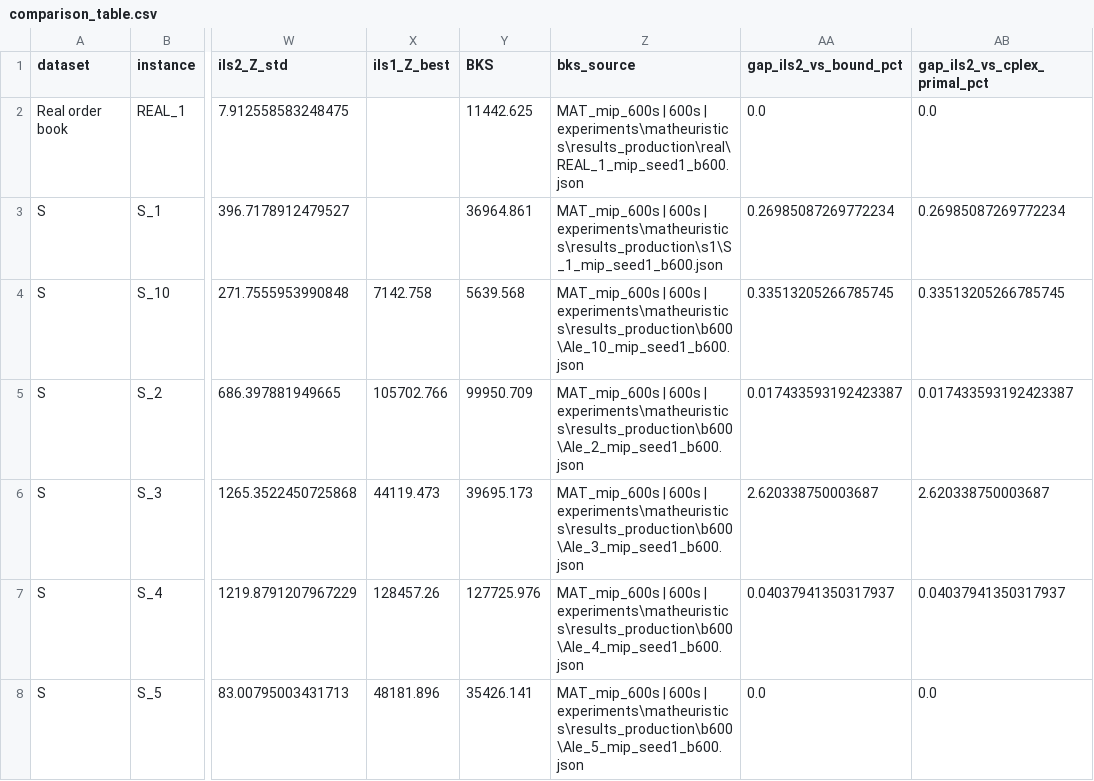
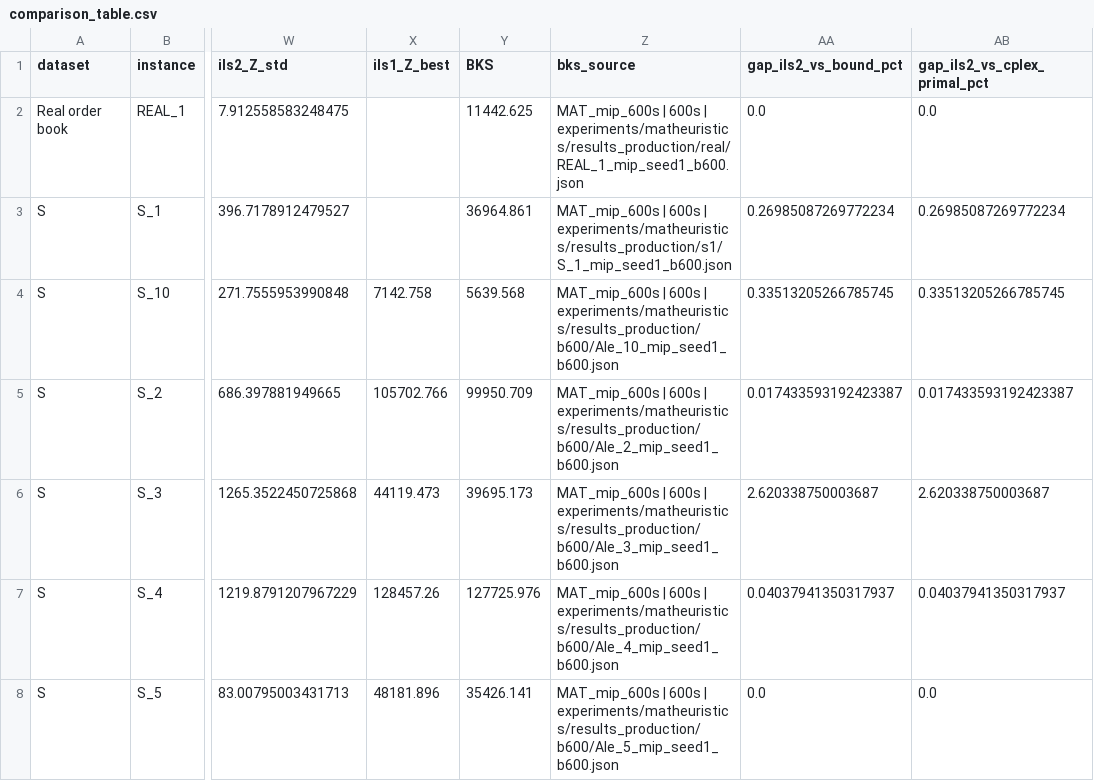
Before and after one commit to daleluche/Treibacher, a CSV file: analysis/output/comparison_table.csv, drawn as a sheet; only a part is shown, gaps mark what is left out; the diff covers the shown part only; the diff names each change by its address in the sheet, - before the commit and + after, or states it on an @@ line.

Commit message:
fix(analysis): normalize path separators in generated tables

```diff
--- a/analysis/output/comparison_table.csv
+++ b/analysis/output/comparison_table.csv
-Z2 (bks_source): …600s | experiments\matheuristics\results_production\real\REAL_1_mip_seed1_b600.json
+Z2 (bks_source): …600s | experiments/matheuristics/results_production/real/REAL_1_mip_seed1_b600.json
-Z3 (bks_source): …600s | experiments\matheuristics\results_production\s1\S_1_mip_seed1_b600.json
+Z3 (bks_source): …600s | experiments/matheuristics/results_production/s1/S_1_mip_seed1_b600.json
-Z4 (bks_source): …600s | experiments\matheuristics\results_production\b600\Ale_10_mip_seed1_b600.json
+Z4 (bks_source): …600s | experiments/matheuristics/results_production/b600/Ale_10_mip_seed1_b600.json
-Z5 (bks_source): …600s | experiments\matheuristics\results_production\b600\Ale_2_mip_seed1_b600.json
+Z5 (bks_source): …600s | experiments/matheuristics/results_production/b600/Ale_2_mip_seed1_b600.json
-Z6 (bks_source): …600s | experiments\matheuristics\results_production\b600\Ale_3_mip_seed1_b600.json
+Z6 (bks_source): …600s | experiments/matheuristics/results_production/b600/Ale_3_mip_seed1_b600.json
-Z7 (bks_source): …600s | experiments\matheuristics\results_production\b600\Ale_4_mip_seed1_b600.json
+Z7 (bks_source): …600s | experiments/matheuristics/results_production/b600/Ale_4_mip_seed1_b600.json
-Z8 (bks_source): …600s | experiments\matheuristics\results_production\b600\Ale_5_mip_seed1_b600.json
+Z8 (bks_source): …600s | experiments/matheuristics/results_production/b600/Ale_5_mip_seed1_b600.json
```
Also changed, not shown: 54 edited cells elsewhere in this file, analysis/output/master_instances.csv, analysis/output/master_runs.csv, 9 other files.
